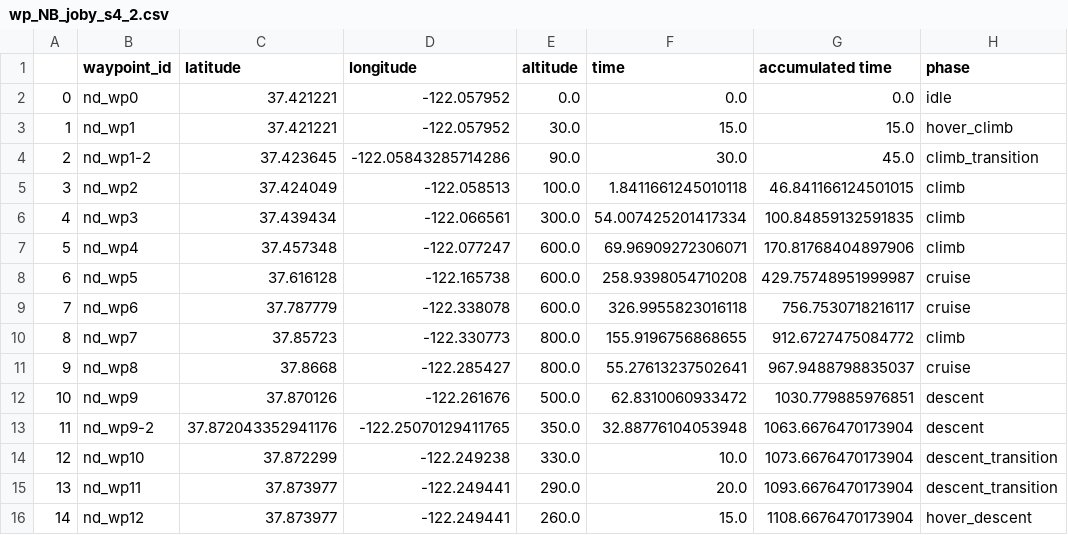
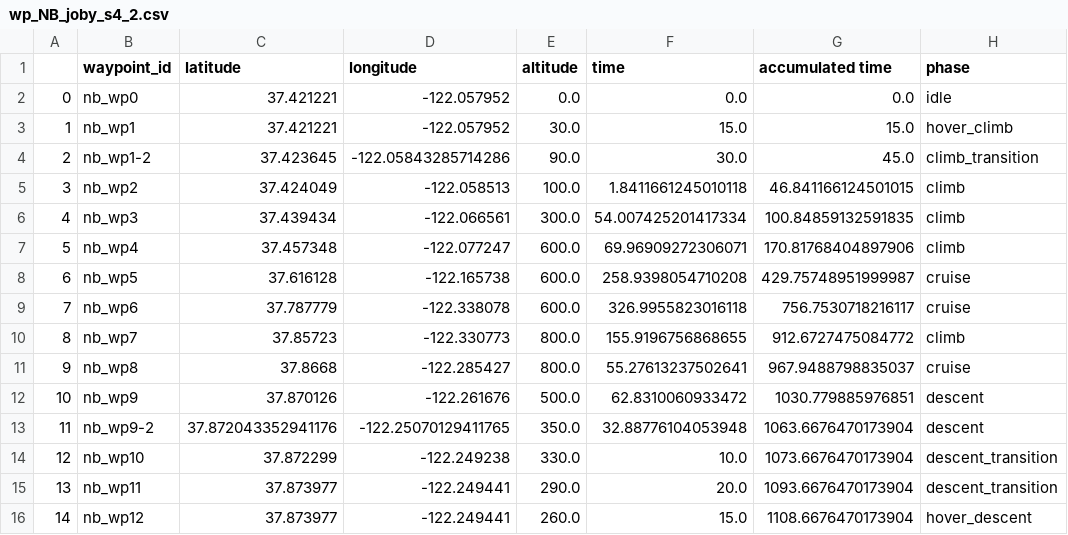
Before and after one commit to Andrew-JH-Park/UCAirSim, a CSV file: output/mission_plans/wp_NB_joby_s4_2.csv, drawn as a sheet; only a part is shown; the diff names each change by its address in the sheet, - before the commit and + after, or states it on an @@ line.

```diff
--- a/output/mission_plans/wp_NB_joby_s4_2.csv
+++ b/output/mission_plans/wp_NB_joby_s4_2.csv
-B2 (waypoint_id): nd_wp0
+B2 (waypoint_id): nb_wp0
-B3 (waypoint_id): nd_wp1
+B3 (waypoint_id): nb_wp1
-B4 (waypoint_id): nd_wp1-2
+B4 (waypoint_id): nb_wp1-2
-B5 (waypoint_id): nd_wp2
+B5 (waypoint_id): nb_wp2
-B6 (waypoint_id): nd_wp3
+B6 (waypoint_id): nb_wp3
-B7 (waypoint_id): nd_wp4
+B7 (waypoint_id): nb_wp4
-B8 (waypoint_id): nd_wp5
+B8 (waypoint_id): nb_wp5
-B9 (waypoint_id): nd_wp6
+B9 (waypoint_id): nb_wp6
-B10 (waypoint_id): nd_wp7
+B10 (waypoint_id): nb_wp7
-B11 (waypoint_id): nd_wp8
+B11 (waypoint_id): nb_wp8
-B12 (waypoint_id): nd_wp9
+B12 (waypoint_id): nb_wp9
-B13 (waypoint_id): nd_wp9-2
+B13 (waypoint_id): nb_wp9-2
-B14 (waypoint_id): nd_wp10
+B14 (waypoint_id): nb_wp10
-B15 (waypoint_id): nd_wp11
+B15 (waypoint_id): nb_wp11
-B16 (waypoint_id): nd_wp12
+B16 (waypoint_id): nb_wp12
```
Also changed, not shown: output/mission_plans/wp_BN_joby_s4_2.csv, 9 other files.
